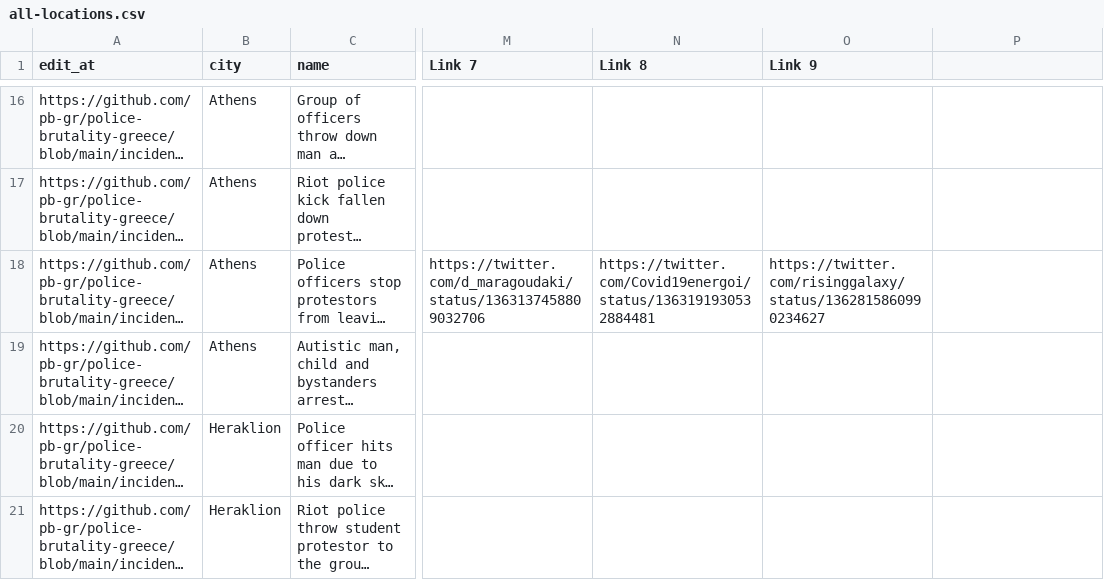
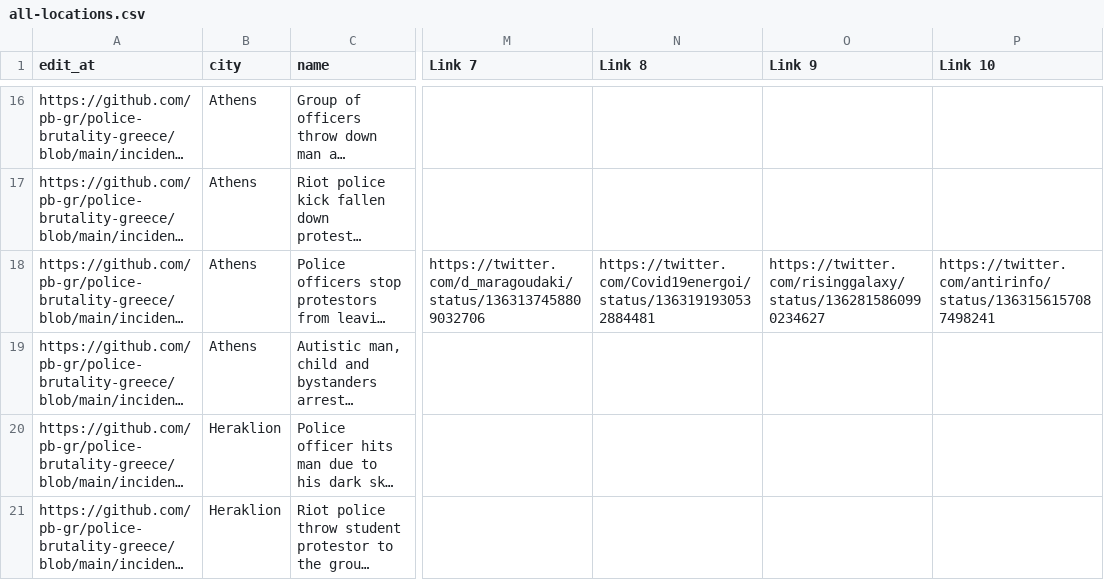
Before and after one commit to police-brutality-greece/pbGR, a CSV file: all-locations.csv, drawn as a sheet; only a part is shown, gaps mark what is left out; long unchanged cells end in …; the diff names each change by its address in the sheet, - before the commit and + after, or states it on an @@ line.

Commit message:
Update data_build to output generated at 6e82f20

```diff
--- a/all-locations.csv
+++ b/all-locations.csv
-P1: (empty)
+P1: Link 10
-P18 (Link 10): (empty)
+P18 (Link 10): https://twitter.com/antirinfo/status/1363156157087498241
```
Also changed, not shown: 3 other files.
